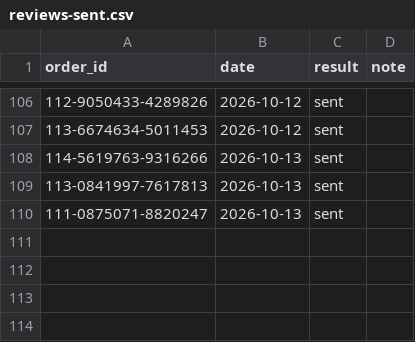
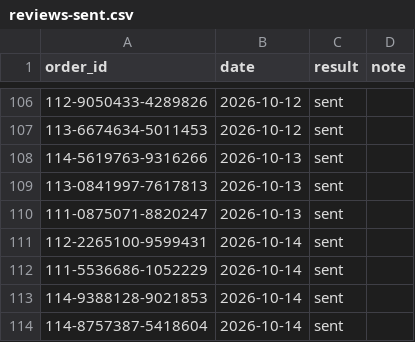
Before and after one commit to matan300106-bit/Pixel-Agents, a CSV file: petme2-ads-agent/reviews-sent.csv, drawn as a sheet; only a part is shown, gaps mark what is left out; the diff names each change by its address in the sheet, - before the commit and + after, or states it on an @@ line.

```diff
--- a/petme2-ads-agent/reviews-sent.csv
+++ b/petme2-ads-agent/reviews-sent.csv
+row 111: 112-2265100-9599431 | 2026-10-14 | sent
+row 112: 111-5536686-1052229 | 2026-10-14 | sent
+row 113: 114-9388128-9021853 | 2026-10-14 | sent
+row 114: 114-8757387-5418604 | 2026-10-14 | sent
```
